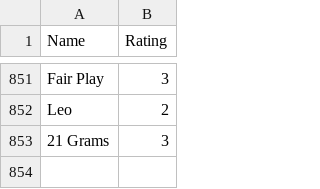
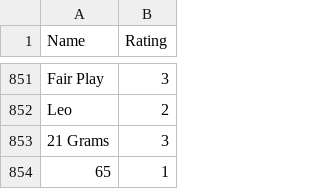
Before and after one commit to tnoel999888/movie-list, a CSV file: _data/movie-ratings.csv, drawn as a sheet; only a part is shown, gaps mark what is left out.

Commit message:
Update movie-ratings.csv

```diff
--- a/_data/movie-ratings.csv
+++ b/_data/movie-ratings.csv
@@ -853 +853,2 @@ Leo, 2
 21 Grams, 3
+65, 1
```
